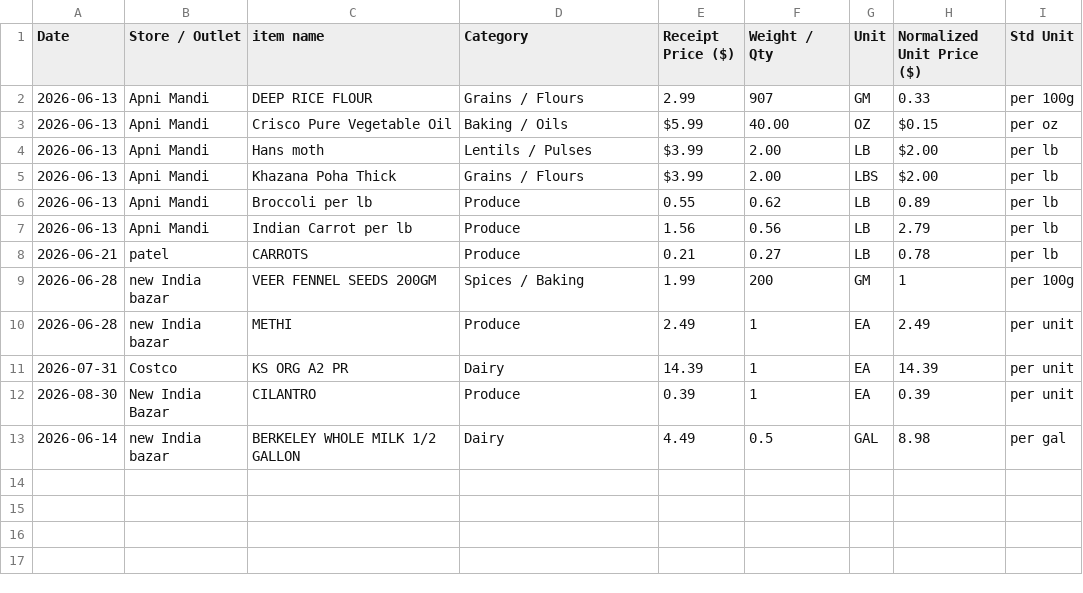
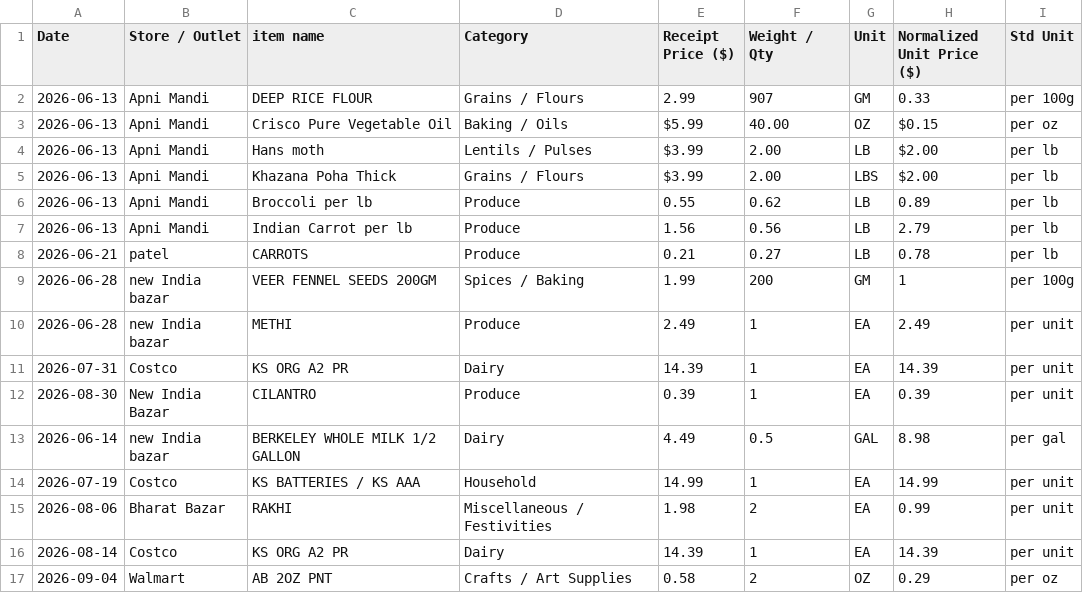
Before and after one commit to anjali-wani/SmartGroceryTracker, a CSV file: data/sample_receipt_2.csv, drawn as a sheet.

Commit message:
feat: update product mappings, ingestion resolution, and item details UI

```diff
--- a/data/sample_receipt_2.csv
+++ b/data/sample_receipt_2.csv
@@ -13 +13,5 @@ Date,Store / Outlet,item name,Category,Receipt Price ($),Weight / Qty,Unit,Norma
 2026-06-14, new India bazar,BERKELEY WHOLE MILK 1/2 GALLON, Dairy,4.49,0.5, GAL,8.98, per gal
+2026-07-19, Costco, KS BATTERIES / KS AAA, Household,14.99,1, EA,14.99, per unit
+2026-08-06, Bharat Bazar, RAKHI, Miscellaneous / Festivities,1.98,2, EA,0.99, per unit
+2026-08-14, Costco,KS ORG A2 PR, Dairy,14.39,1, EA,14.39, per unit
+2026-09-04, Walmart,AB 2OZ PNT, Crafts / Art Supplies,0.58,2, OZ,0.29, per oz
```
Also changed, not shown: 15 other files.
